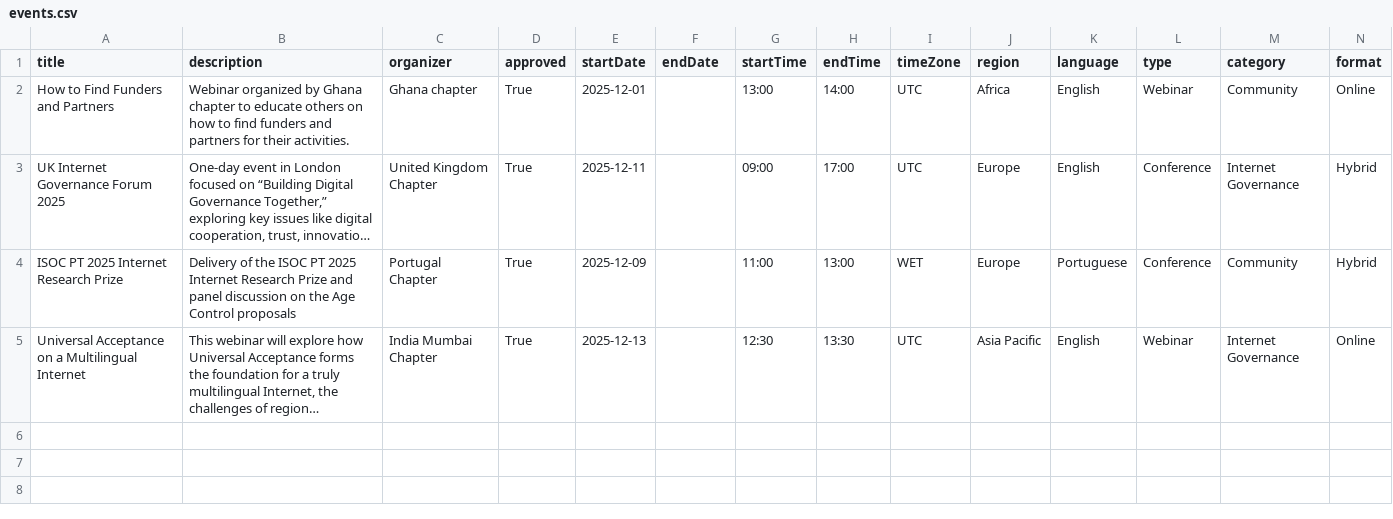
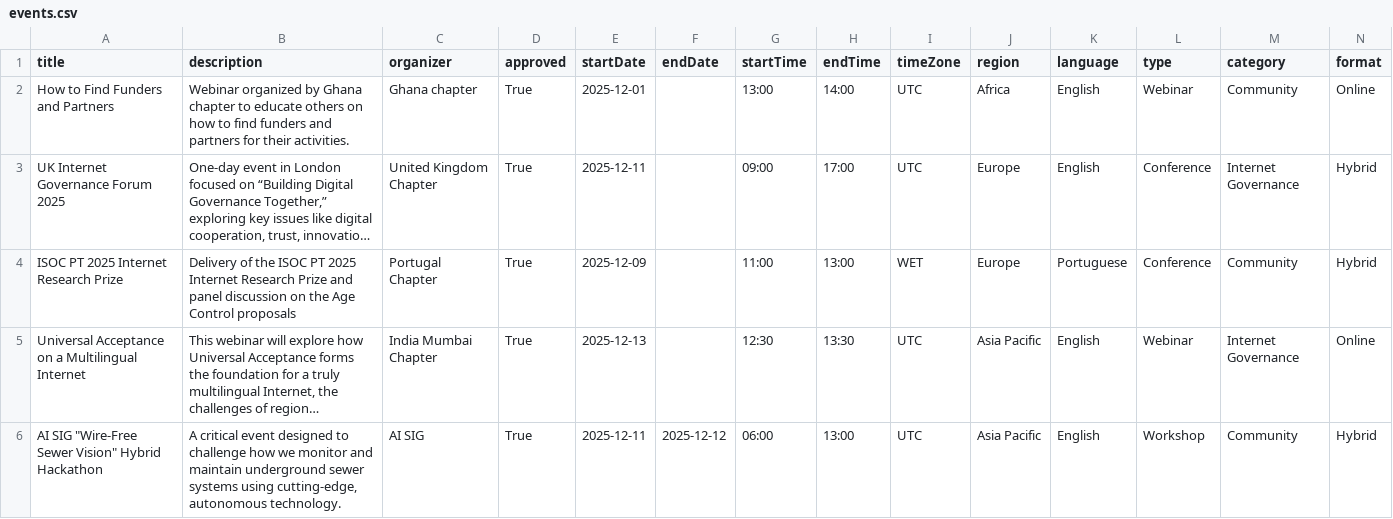
Before and after one commit to InternetSociety/community-opportunities, a CSV file: community-events/data/events.csv, drawn as a sheet; only a part is shown; long unchanged cells end in …; rows hold the shown columns only; the diff names each change by its address in the sheet, - before the commit and + after, or states it on an @@ line.

```diff
--- a/community-events/data/events.csv
+++ b/community-events/data/events.csv
+row 6: AI SIG "Wire-Free Sewer Vision" Hybrid Hackathon | A critical event designed to challenge how we monitor and maintain underground sewer systems using cutting-edge, autonomous technology. | AI SIG | True | 2025-12-11 | 2025-12-12 | 06:00 | 13:00 | UTC | Asia Pacific | English | Workshop | Community | Hybrid
```
Also changed, not shown: 1 other file.
